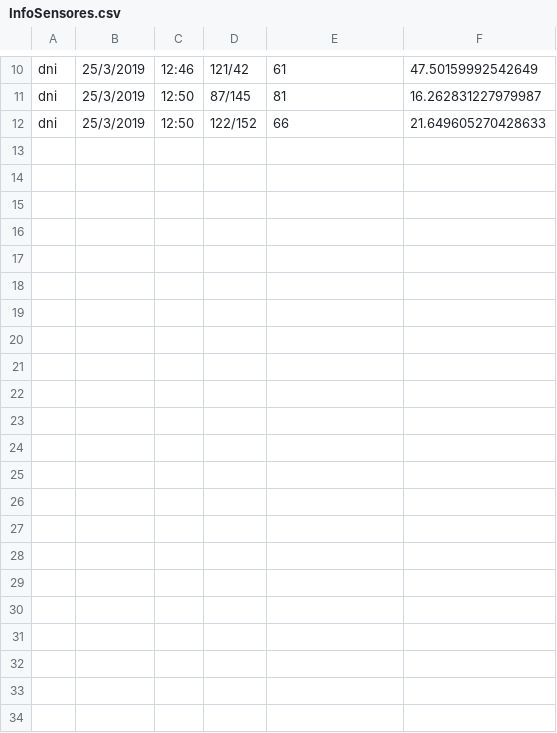
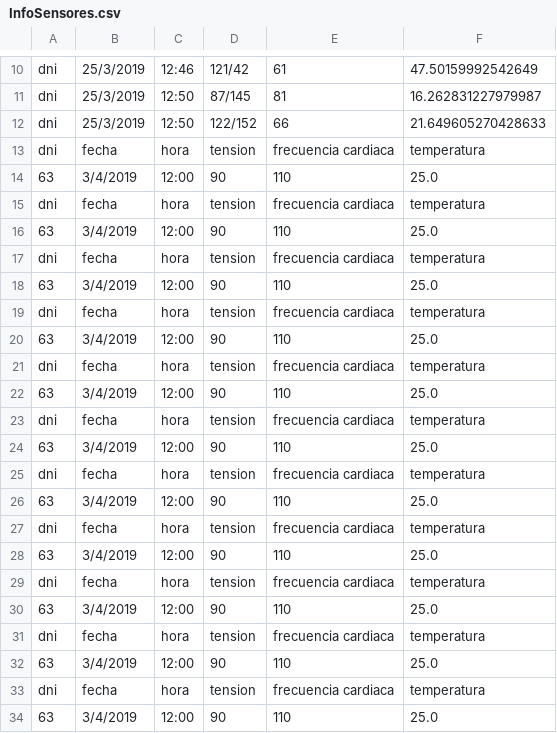
Before and after one commit to ferchundo9/ProyectoENSO, a CSV file: enso/InfoSensores.csv, drawn as a sheet; only a part is shown, gaps mark what is left out; the diff names each change by its address in the sheet, - before the commit and + after, or states it on an @@ line.

```diff
--- a/enso/InfoSensores.csv
+++ b/enso/InfoSensores.csv
+row 13: dni | fecha | hora | tension | frecuencia cardiaca | temperatura
+row 14: 63 | 3/4/2019 | 12:00 | 90 | 110 | 25.0
+row 15: dni | fecha | hora | tension | frecuencia cardiaca | temperatura
+row 16: 63 | 3/4/2019 | 12:00 | 90 | 110 | 25.0
+row 17: dni | fecha | hora | tension | frecuencia cardiaca | temperatura
+row 18: 63 | 3/4/2019 | 12:00 | 90 | 110 | 25.0
+row 19: dni | fecha | hora | tension | frecuencia cardiaca | temperatura
+row 20: 63 | 3/4/2019 | 12:00 | 90 | 110 | 25.0
+row 21: dni | fecha | hora | tension | frecuencia cardiaca | temperatura
+row 22: 63 | 3/4/2019 | 12:00 | 90 | 110 | 25.0
+row 23: dni | fecha | hora | tension | frecuencia cardiaca | temperatura
+row 24: 63 | 3/4/2019 | 12:00 | 90 | 110 | 25.0
+row 25: dni | fecha | hora | tension | frecuencia cardiaca | temperatura
+row 26: 63 | 3/4/2019 | 12:00 | 90 | 110 | 25.0
+row 27: dni | fecha | hora | tension | frecuencia cardiaca | temperatura
+row 28: 63 | 3/4/2019 | 12:00 | 90 | 110 | 25.0
+row 29: dni | fecha | hora | tension | frecuencia cardiaca | temperatura
+row 30: 63 | 3/4/2019 | 12:00 | 90 | 110 | 25.0
+row 31: dni | fecha | hora | tension | frecuencia cardiaca | temperatura
+row 32: 63 | 3/4/2019 | 12:00 | 90 | 110 | 25.0
+row 33: dni | fecha | hora | tension | frecuencia cardiaca | temperatura
+row 34: 63 | 3/4/2019 | 12:00 | 90 | 110 | 25.0
```
Also changed, not shown: 5 other files.
